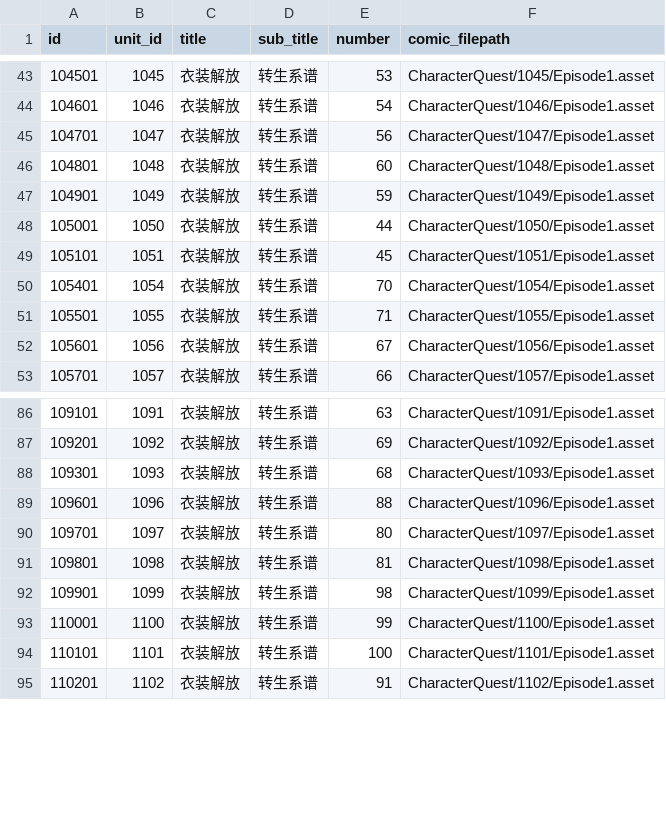
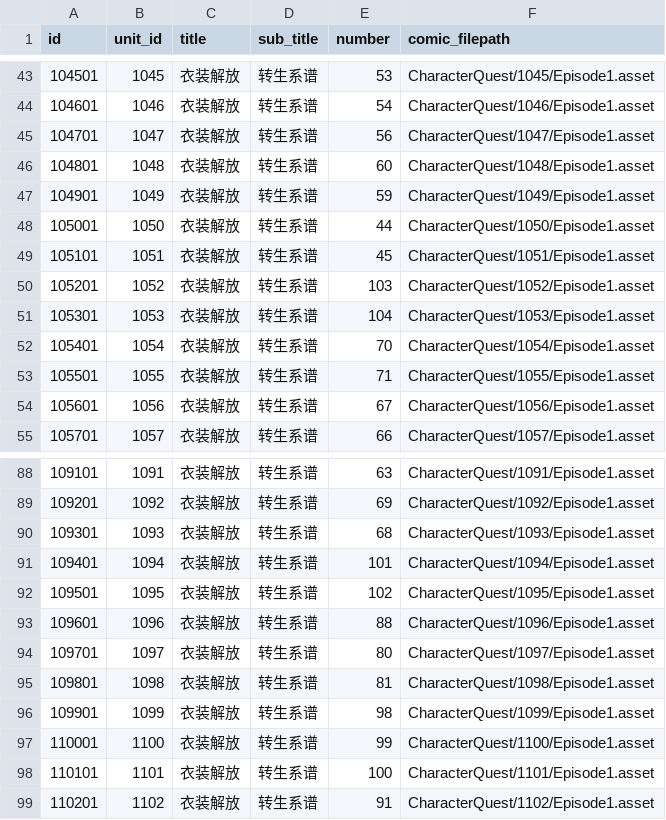
Before and after one commit to LukeZhuang/LostWordDataDecrypterPy, a CSV file: outputs/CharacterEpisodeTable.csv, drawn as a sheet; only a part is shown, gaps mark what is left out; the diff names each change by its address in the sheet, - before the commit and + after, or states it on an @@ line.

```diff
--- a/outputs/CharacterEpisodeTable.csv
+++ b/outputs/CharacterEpisodeTable.csv
+row 50: 105201 | 1052 | 衣装解放 | 转生系谱 | 103 | CharacterQuest/1052/Episode1.asset
+row 51: 105301 | 1053 | 衣装解放 | 转生系谱 | 104 | CharacterQuest/1053/Episode1.asset
+row 91: 109401 | 1094 | 衣装解放 | 转生系谱 | 101 | CharacterQuest/1094/Episode1.asset
+row 92: 109501 | 1095 | 衣装解放 | 转生系谱 | 102 | CharacterQuest/1095/Episode1.asset
```
Also changed, not shown: outputs/CharacterQuestChapterTable.csv, outputs/CharacterQuestTable.csv, 30 other files.
